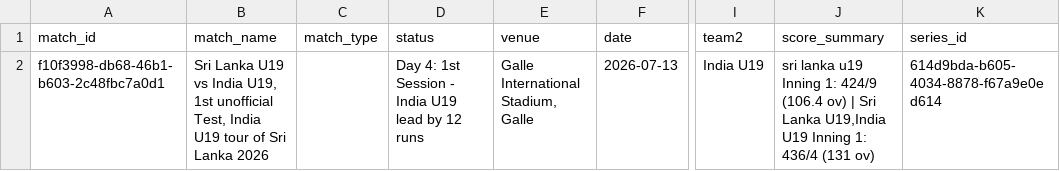
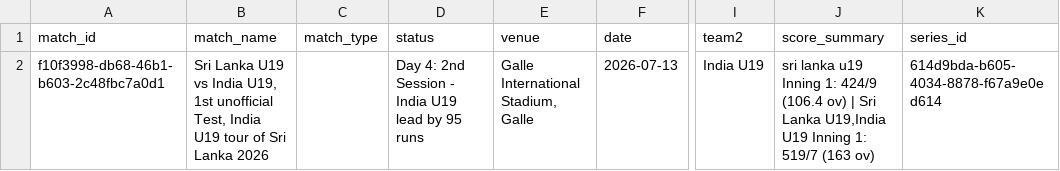
Before and after one commit to mmrayyan2005-dev/cricket-analytics-, a CSV file: cricket_live_matches.csv, drawn as a sheet; only a part is shown, gaps mark what is left out; the diff names each change by its address in the sheet, - before the commit and + after, or states it on an @@ line.

```diff
--- a/cricket_live_matches.csv
+++ b/cricket_live_matches.csv
-D2 (status): Day 4: 1st Session - India U19 lead by 12 runs
+D2 (status): Day 4: 2nd Session - India U19 lead by 95 runs
-J2 (score_summary): …Inning 1: 436/4 (131 ov)
+J2 (score_summary): …Inning 1: 519/7 (163 ov)
```
